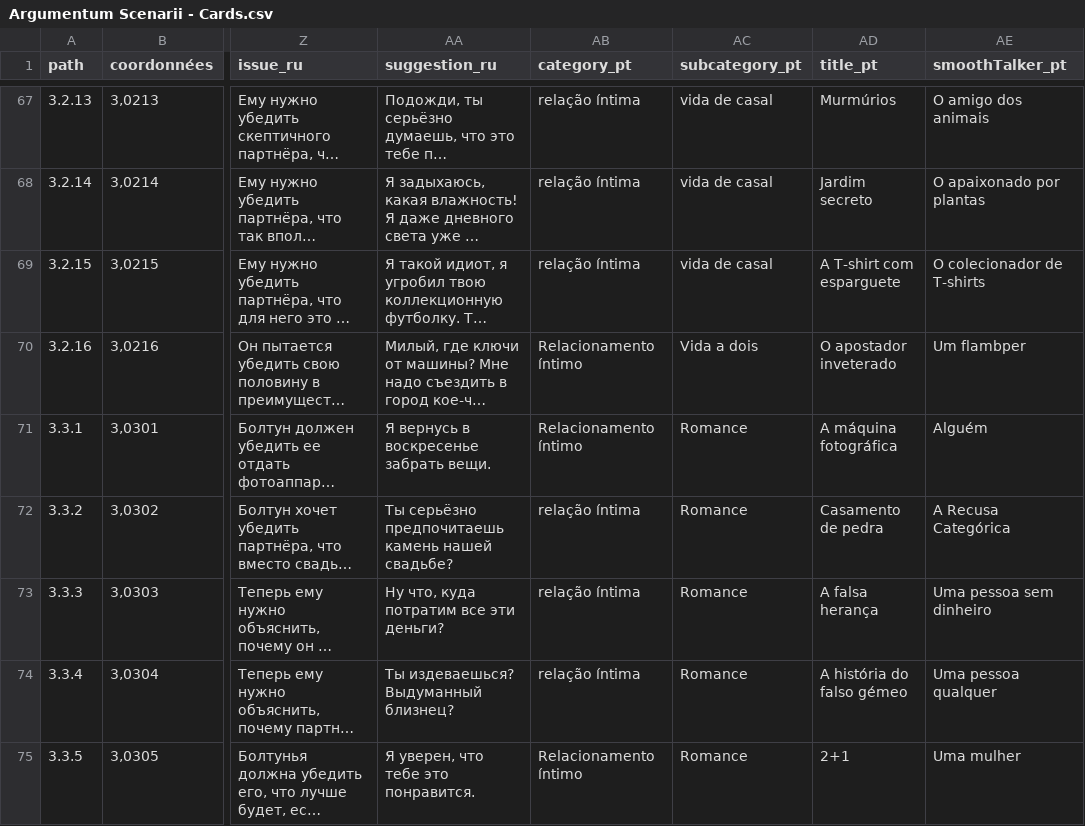
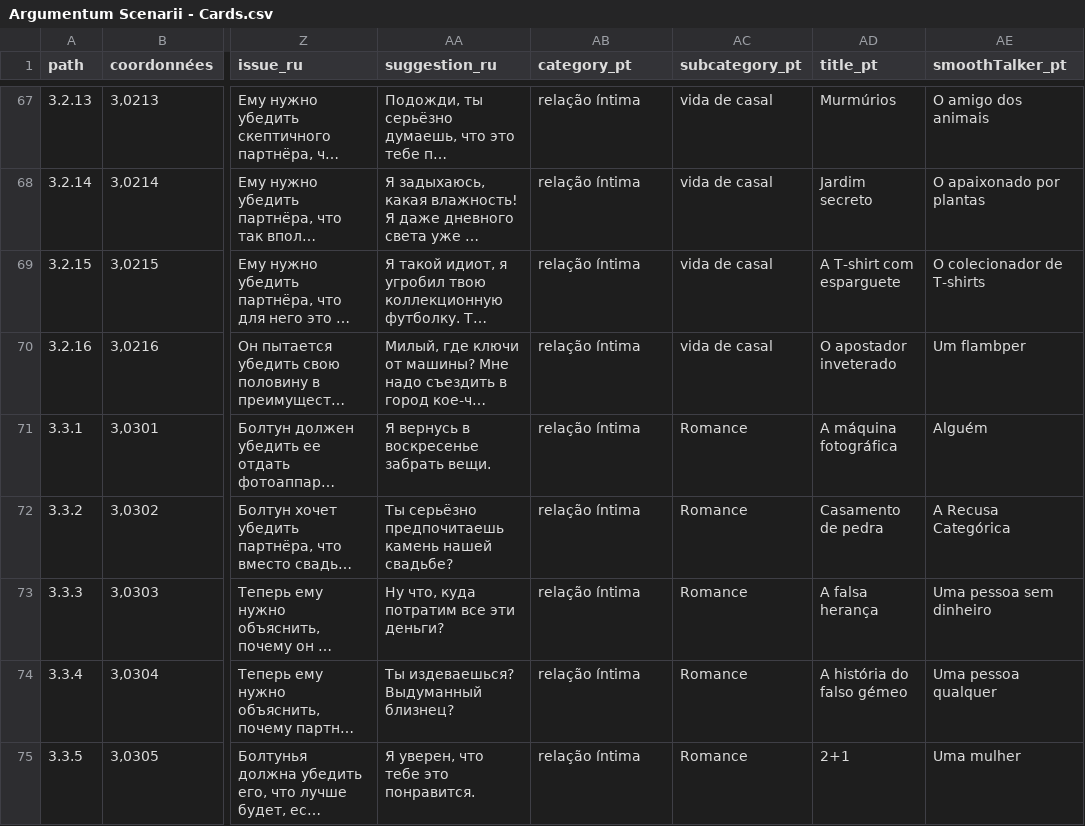
Before and after one commit to ArgumentumGames/Argumentum, a CSV file: Cards/Scenarii/Argumentum Scenarii - Cards.csv, drawn as a sheet; only a part is shown, gaps mark what is left out; long unchanged cells end in …; the diff covers the shown part only; the diff names each change by its address in the sheet, - before the commit and + after, or states it on an @@ line.

```diff
--- a/Cards/Scenarii/Argumentum Scenarii - Cards.csv
+++ b/Cards/Scenarii/Argumentum Scenarii - Cards.csv
-AB70:AB71 (category_pt): Relacionamento íntimo
+AB70:AB71 (category_pt): relação íntima
-AC70 (subcategory_pt): Vida a dois
+AC70 (subcategory_pt): vida de casal
-AB75 (category_pt): Relacionamento íntimo
+AB75 (category_pt): relação íntima
```
Also changed, not shown: 35 edited cells elsewhere in this file.
